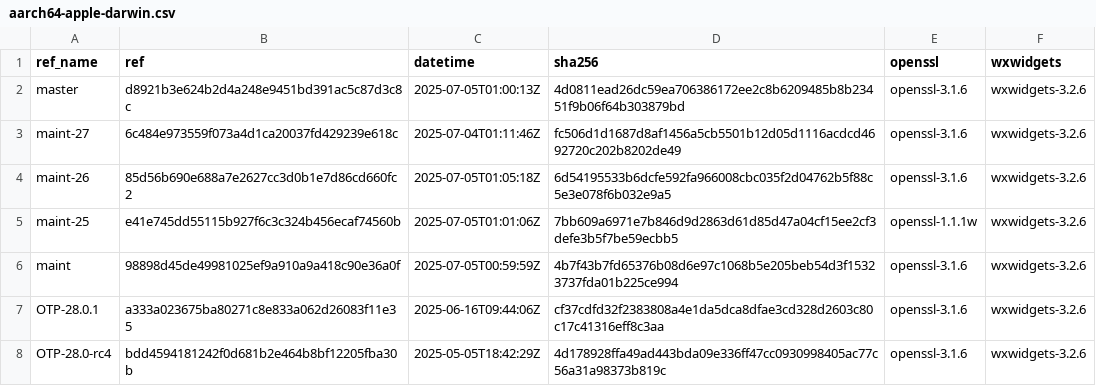
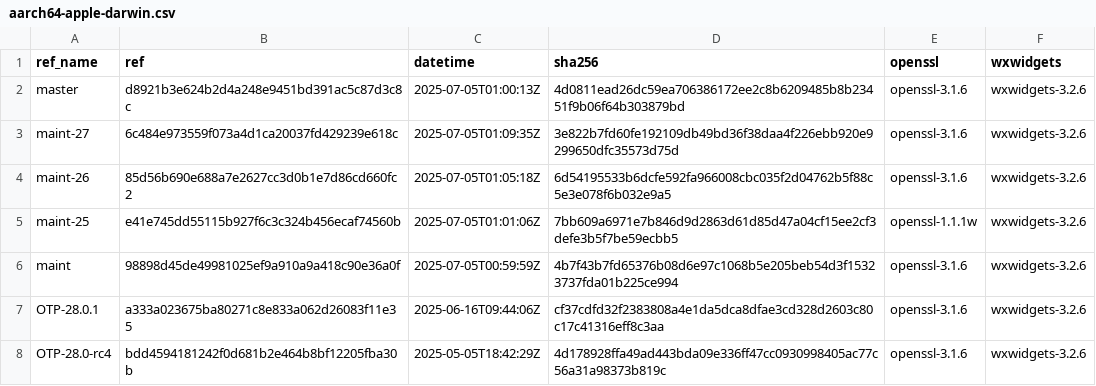
Before and after one commit to paulo-ferraz-oliveira/otp_builds, a CSV file: builds/aarch64-apple-darwin.csv, drawn as a sheet; only a part is shown.

```diff
--- a/builds/aarch64-apple-darwin.csv
+++ b/builds/aarch64-apple-darwin.csv
@@ -2,3 +2,3 @@ ref_name,ref,datetime,sha256,openssl,wxwidgets
 master,d8921b3e624b2d4a248e9451bd391ac5c87d3c8c,2025-07-05T01:00:13Z,4d0811ead26dc59ea706386172ee2c8b6209485b8b23451f9b06f64b303879bd,openssl-3.1.6,wxwidgets-3.2.6
-maint-27,6c484e973559f073a4d1ca20037fd429239e618c,2025-07-04T01:11:46Z,fc506d1d1687d8af1456a5cb5501b12d05d1116acdcd4692720c202b8202de49,openssl-3.1.6,wxwidgets-3.2.6
+maint-27,6c484e973559f073a4d1ca20037fd429239e618c,2025-07-05T01:09:35Z,3e822b7fd60fe192109db49bd36f38daa4f226ebb920e9299650dfc35573d75d,openssl-3.1.6,wxwidgets-3.2.6
 maint-26,85d56b690e688a7e2627cc3d0b1e7d86cd660fc2,2025-07-05T01:05:18Z,6d54195533b6dcfe592fa966008cbc035f2d04762b5f88c5e3e078f6b032e9a5,openssl-3.1.6,wxwidgets-3.2.6
```
